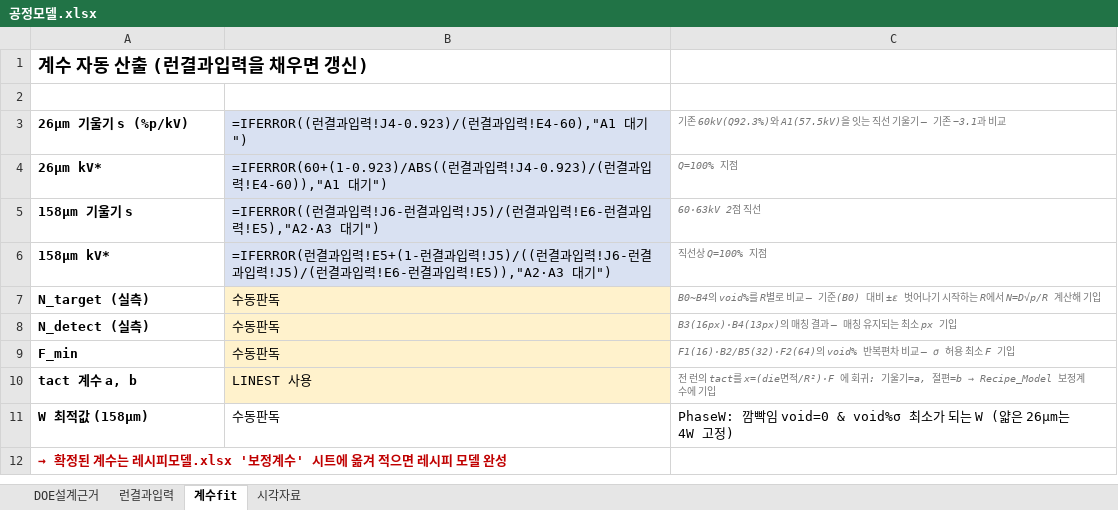
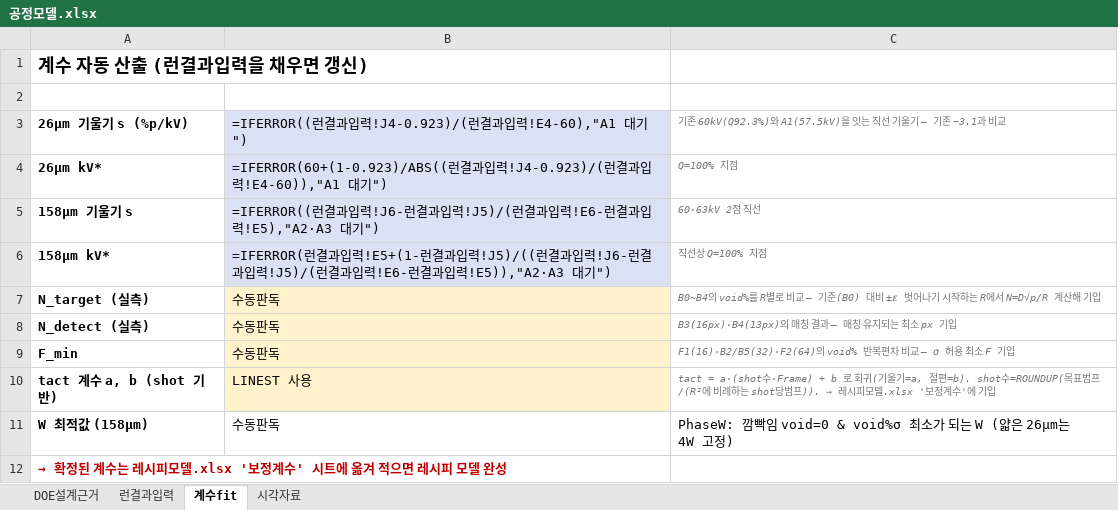
Before and after one commit to kimminkuy70-coder/Parameter, an Excel workbook: 계산모델_엑셀/공정모델.xlsx, sheet 계수fit, drawn as a sheet; values as stored, in another font and other column widths than the file's, no borders; formulas without a stored value are shown as written; charts and pictures not drawn; the diff names each change by its address in the sheet, - before the commit and + after, or states it on an @@ line.

```diff
--- a/계산모델_엑셀/공정모델.xlsx (sheet 계수fit)
+++ b/계산모델_엑셀/공정모델.xlsx (sheet 계수fit)
-A10: tact 계수 a, b
+A10: tact 계수 a, b (shot 기반)
@@ C10: 전 런의 tact를 x=(die면적/R²)·F 에 회귀: 기울기=a, 절편=b → Recipe_Model 보정계수에 기입 → tact = a·(shot수·Frame) + b 로 회귀(기울기=a, 절편=b). shot수=ROUNDUP(목표범프/‌(R²에 비례하는 shot당범프)). → 레시피모델.xlsx '보정계수'에 기입 @@
```
Also changed, not shown: sheet 런결과입력, sheet DOE설계근거, 계산모델_엑셀/레시피모델.xlsx, 계산모델_엑셀/실험런시트.xlsx, 2 other files.
